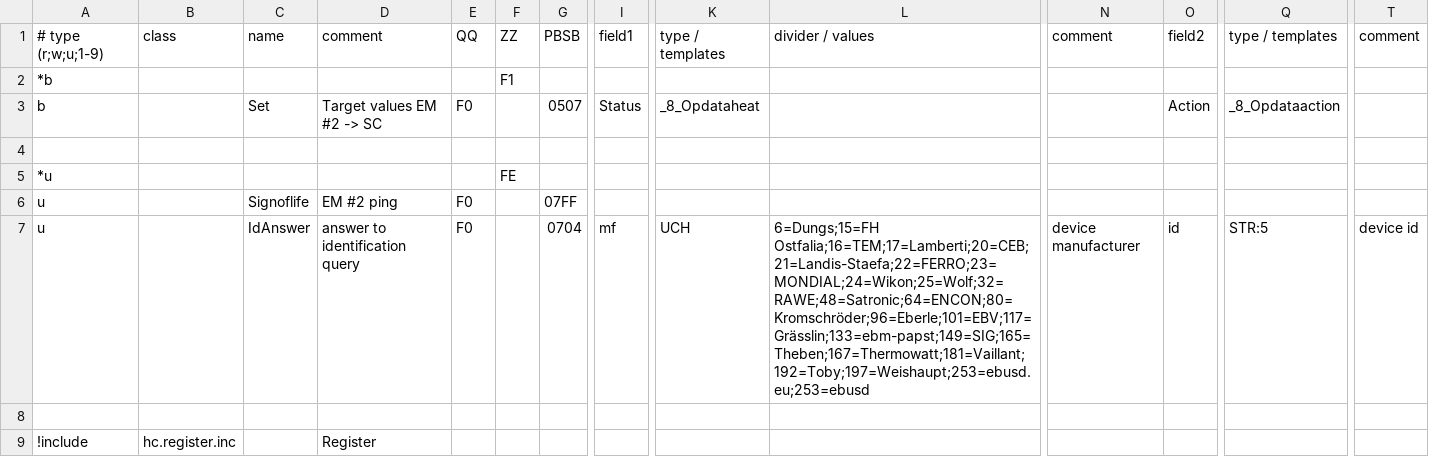
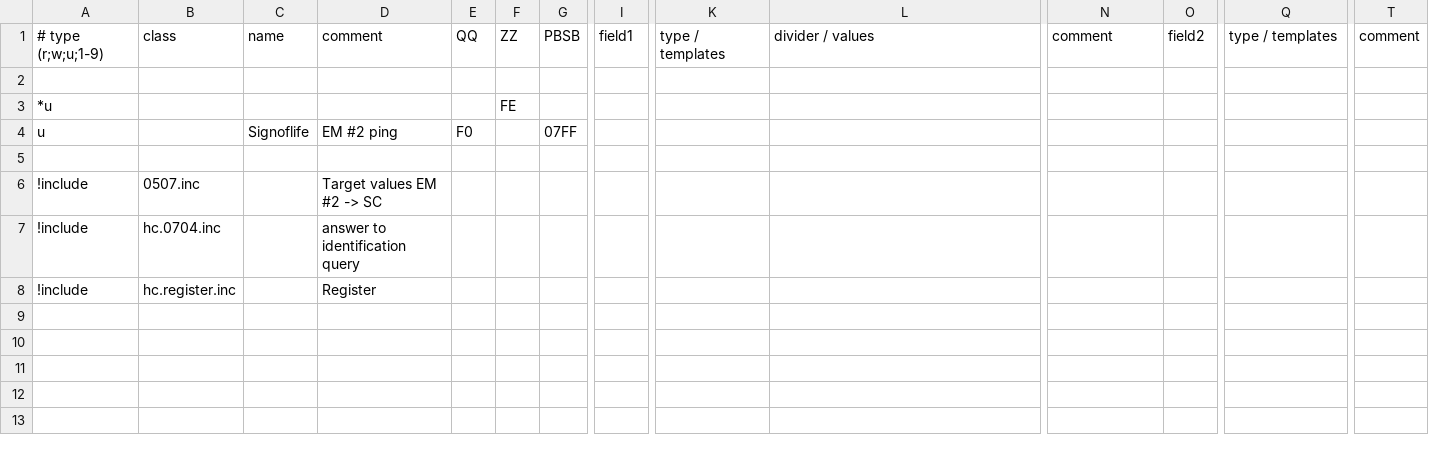
Before and after one commit to aghulas/ebusd-configuration-weishaupt, a CSV file: weishaupt/f5..hc3.csv, drawn as a sheet; only a part is shown, gaps mark what is left out; removed rows and columns are numbered as before the commit, all else as after; rows hold the shown columns only; the diff names each change by its address in the sheet, - before the commit and + after, or states it on an @@ line.

```diff
--- a/weishaupt/f5..hc3.csv
+++ b/weishaupt/f5..hc3.csv
-row 2: *b |  |  |  |  | F1
-row 3: b |  | Set | Target values EM #2 -> SC | F0 |  | 0507 | Status | _8_Opdataheat |  |  | Action | _8_Opdataaction
-row 7: u |  | IdAnswer | answer to identification query | F0 |  | 0704 | mf | UCH | 6=Dungs;15=FH Ostfalia;16=TEM;17=Lamberti;20=CEB;21=Landis-Staefa;22=FERRO;23=MONDIAL;24=Wikon;25=Wolf;32=RAWE;48=Satronic;64=ENCON;80=Kromschröder;96=Eberle;101=EBV;117=Grässlin;133=ebm-papst;149=SIG;165=Theben;167=Thermowatt;181=Vaillant;192=Toby;197=Weishaupt;253=ebusd.eu;253=ebusd | device manufacturer | id | STR:5 | device id
+row 6: !include | 0507.inc |  | Target values EM #2 -> SC
+row 7: !include | hc.0704.inc |  | answer to identification query
```
Also changed, not shown: weishaupt/35..hc1.csv, weishaupt/75..hc2.csv, 4 other files.
